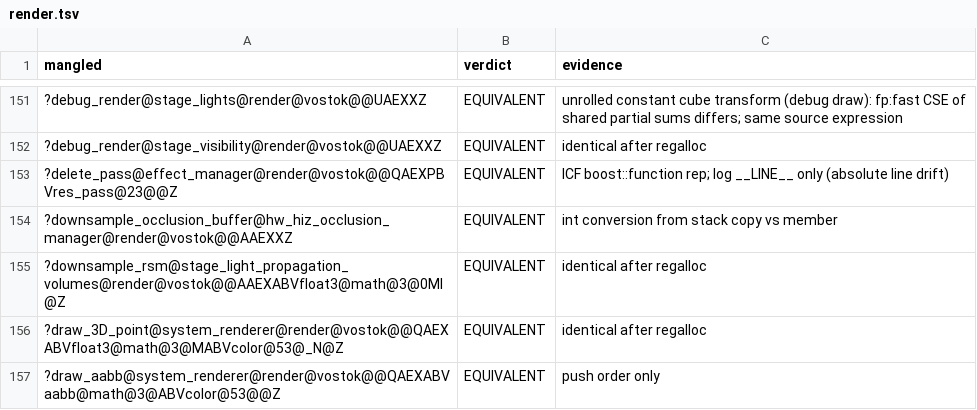
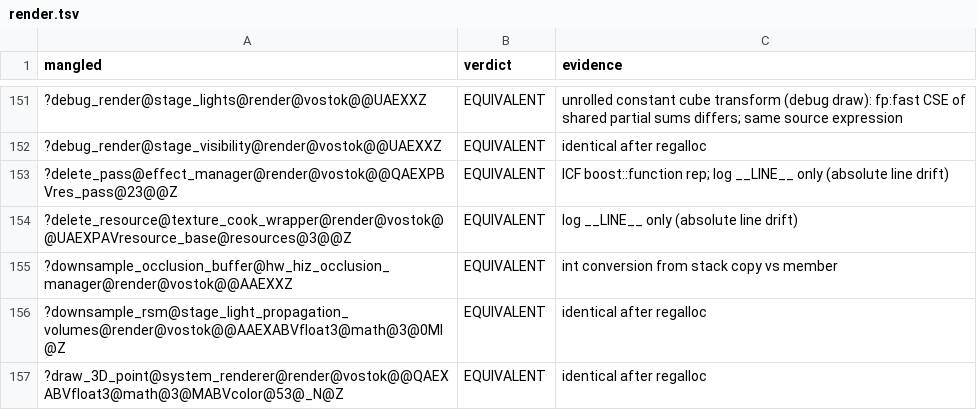
Before and after one commit to srp-survarium/vostok, a TSV file: docs/binary_matching/behavior_audit/render.tsv, drawn as a sheet; only a part is shown, gaps mark what is left out; the shorter side is filled out with more unchanged rows.

```diff
--- a/docs/binary_matching/behavior_audit/render.tsv
+++ b/docs/binary_matching/behavior_audit/render.tsv
@@ -153,2 +153,3 @@ mangled	verdict	evidence
 ?delete_pass@effect_manager@render@vostok@@QAEXPBVres_pass@23@@Z	EQUIVALENT	ICF boost::function rep; log __LINE__ only (absolute line drift)
+?delete_resource@texture_cook_wrapper@render@vostok@@UAEXPAVresource_base@resources@3@@Z	EQUIVALENT	log __LINE__ only (absolute line drift)
 ?downsample_occlusion_buffer@hw_hiz_occlusion_manager@render@vostok@@AAEXXZ	EQUIVALENT	int conversion from stack copy vs member
```
